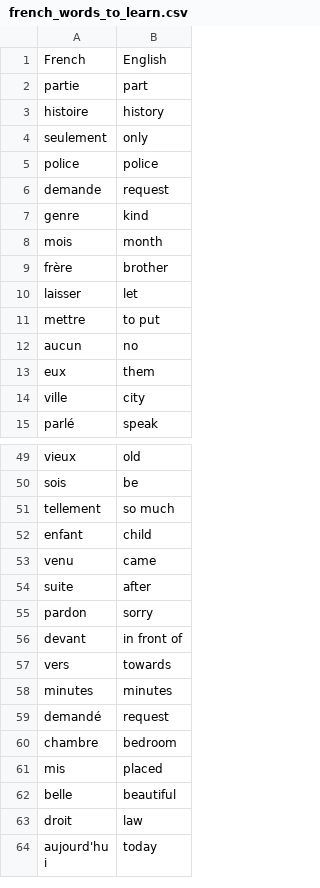
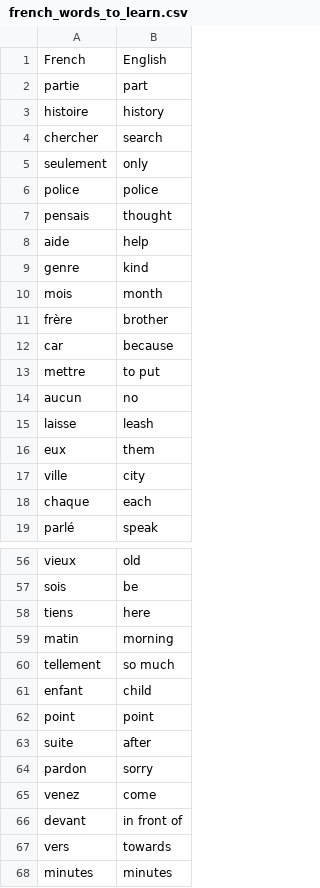
Before and after one commit to js2493/100-days-of-python, a CSV file: flash-cards/data/french_words_to_learn.csv, drawn as a sheet; only a part is shown, gaps mark what is left out; the shorter side is filled out with more unchanged rows; the diff covers the shown part only.

```diff
--- a/flash-cards/data/french_words_to_learn.csv
+++ b/flash-cards/data/french_words_to_learn.csv
@@ -3,5 +3,7 @@ partie,part
 histoire,history
+chercher,search
 seulement,only
 police,police
-demande,request
+pensais,thought
+aide,help
 genre,kind
@@ -9,7 +11,9 @@ mois,month
 frère,brother
-laisser,let
+car,because
 mettre,to put
 aucun,no
+laisse,leash
 eux,them
 ville,city
+chaque,each
 parlé,speak
@@ -50,7 +57,10 @@ vieux,old
 sois,be
+tiens,here
+matin,morning
 tellement,so much
 enfant,child
-venu,came
+point,point
 suite,after
 pardon,sorry
+venez,come
 devant,in front of
```
Also changed, not shown: 7 added rows and 3 removed rows elsewhere in this file, 1 other file.
